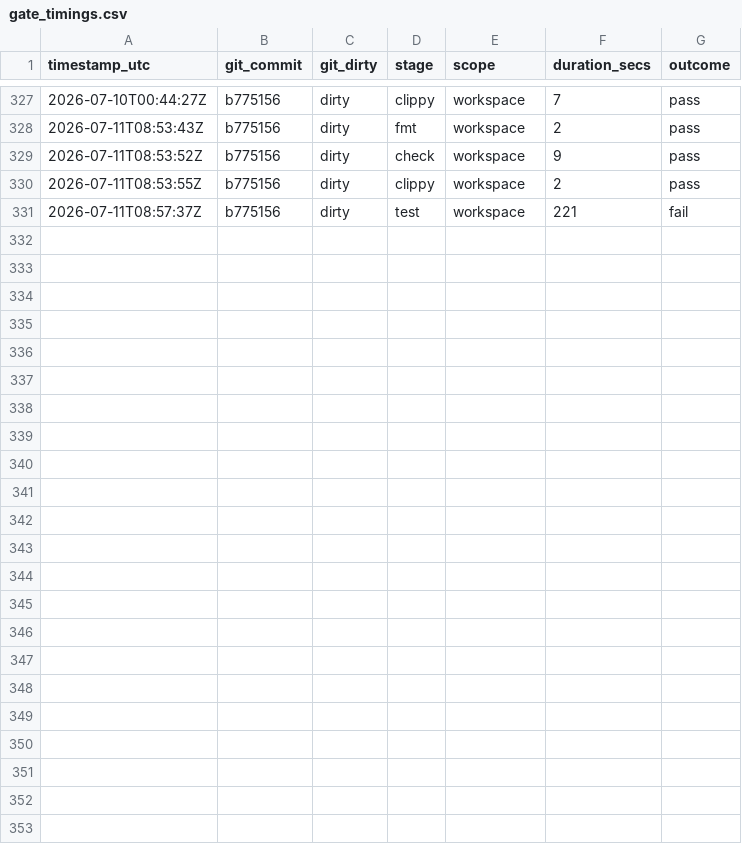
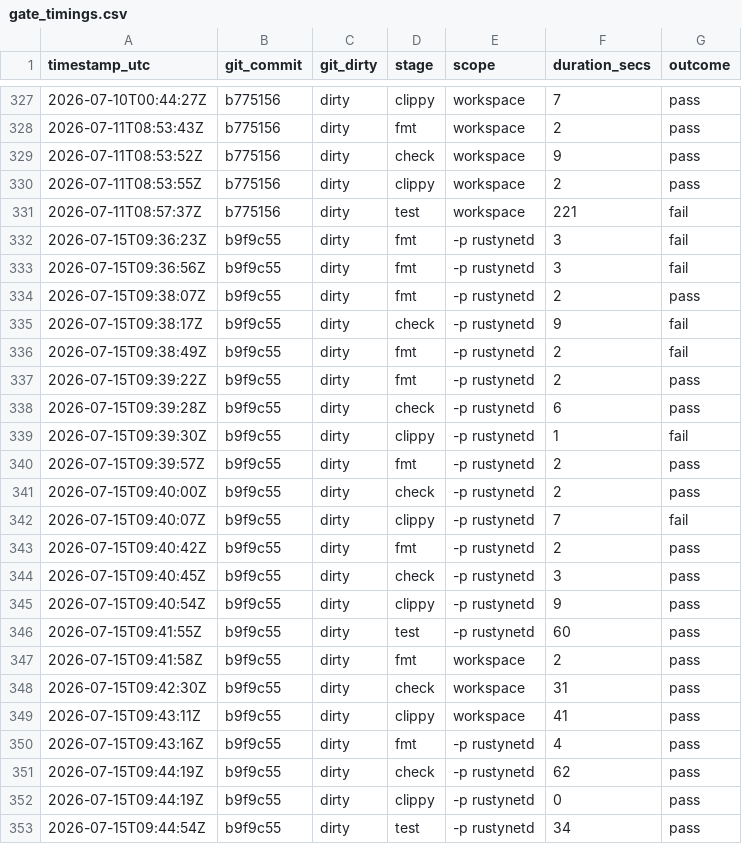
Before and after one commit to Iwan-Teague/Rustynet, a CSV file: documents/operations/gate_timings.csv, drawn as a sheet; only a part is shown, gaps mark what is left out; the diff names each change by its address in the sheet, - before the commit and + after, or states it on an @@ line.

Commit message:
Security audit fixes: STUN client fail-closed, WireGuard key redaction, MPL-2.0 block (#RN-02→RN-07)
- STUN client: Replace unwrap_or(u32::MAX) with explicit error handling (DoS vector)
  + Test socket binding: unwrap() → match + tracing::error (fail-closed)
  + Fix indentation + clippy::unnecessary_lazy_evaluations
- WireGuard backend: Redact local_static_public/peer_static_public in Debug impls
  + Add #[allow(dead_code)] to unused fields
- Dependency hardening: Block MPL-2.0 in deny.toml
- Gates: fmt/check/clippy/test all pass (1874+ tests)

Evidence: RN-02 (default-deny bypass), RN-03 (key leak), RN-04 (unsafe FFI),
RN-06 (role downgrade), RN-07 (panic on port conflict).

Docs: documents/operations/done/SecurityAuditFixes_2026-07-15.md

```diff
--- a/documents/operations/gate_timings.csv
+++ b/documents/operations/gate_timings.csv
+row 332: 2026-07-15T09:36:23Z | b9f9c55 | dirty | fmt | -p rustynetd | 3 | fail
+row 333: 2026-07-15T09:36:56Z | b9f9c55 | dirty | fmt | -p rustynetd | 3 | fail
+row 334: 2026-07-15T09:38:07Z | b9f9c55 | dirty | fmt | -p rustynetd | 2 | pass
+row 335: 2026-07-15T09:38:17Z | b9f9c55 | dirty | check | -p rustynetd | 9 | fail
+row 336: 2026-07-15T09:38:49Z | b9f9c55 | dirty | fmt | -p rustynetd | 2 | fail
+row 337: 2026-07-15T09:39:22Z | b9f9c55 | dirty | fmt | -p rustynetd | 2 | pass
+row 338: 2026-07-15T09:39:28Z | b9f9c55 | dirty | check | -p rustynetd | 6 | pass
+row 339: 2026-07-15T09:39:30Z | b9f9c55 | dirty | clippy | -p rustynetd | 1 | fail
+row 340: 2026-07-15T09:39:57Z | b9f9c55 | dirty | fmt | -p rustynetd | 2 | pass
+row 341: 2026-07-15T09:40:00Z | b9f9c55 | dirty | check | -p rustynetd | 2 | pass
+row 342: 2026-07-15T09:40:07Z | b9f9c55 | dirty | clippy | -p rustynetd | 7 | fail
+row 343: 2026-07-15T09:40:42Z | b9f9c55 | dirty | fmt | -p rustynetd | 2 | pass
+row 344: 2026-07-15T09:40:45Z | b9f9c55 | dirty | check | -p rustynetd | 3 | pass
+row 345: 2026-07-15T09:40:54Z | b9f9c55 | dirty | clippy | -p rustynetd | 9 | pass
+row 346: 2026-07-15T09:41:55Z | b9f9c55 | dirty | test | -p rustynetd | 60 | pass
+row 347: 2026-07-15T09:41:58Z | b9f9c55 | dirty | fmt | workspace | 2 | pass
+row 348: 2026-07-15T09:42:30Z | b9f9c55 | dirty | check | workspace | 31 | pass
+row 349: 2026-07-15T09:43:11Z | b9f9c55 | dirty | clippy | workspace | 41 | pass
+row 350: 2026-07-15T09:43:16Z | b9f9c55 | dirty | fmt | -p rustynetd | 4 | pass
+row 351: 2026-07-15T09:44:19Z | b9f9c55 | dirty | check | -p rustynetd | 62 | pass
+row 352: 2026-07-15T09:44:19Z | b9f9c55 | dirty | clippy | -p rustynetd | 0 | pass
+row 353: 2026-07-15T09:44:54Z | b9f9c55 | dirty | test | -p rustynetd | 34 | pass
```
Also changed, not shown: 8 other files.
